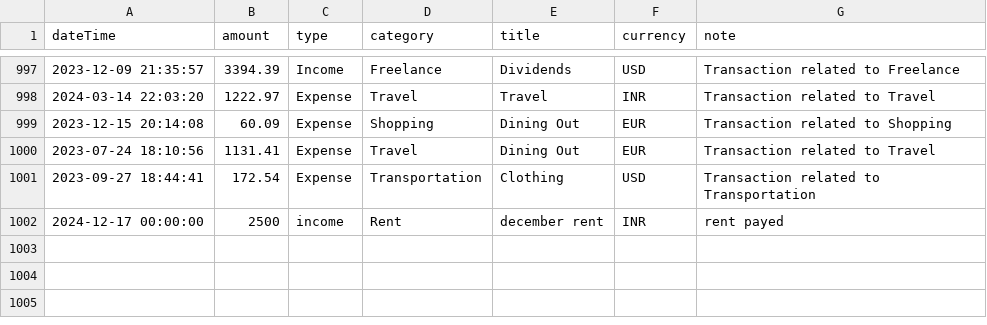
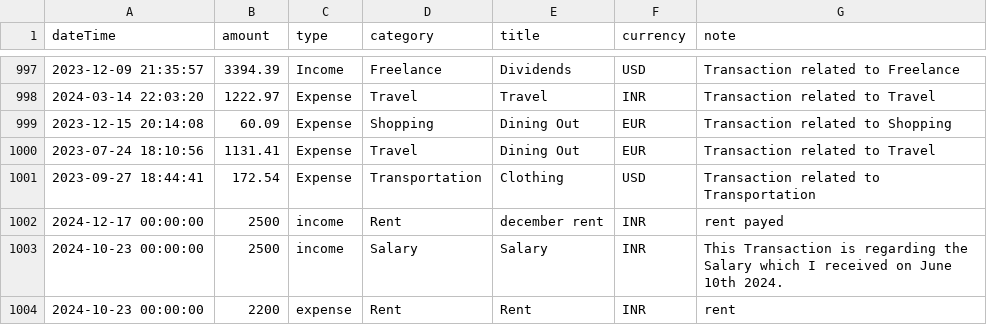
Before and after one commit to happyrao78/assignment, a CSV file: data/transactions.csv, drawn as a sheet; only a part is shown, gaps mark what is left out.

Commit message:
csv changes

```diff
--- a/data/transactions.csv
+++ b/data/transactions.csv
@@ -1002 +1002,3 @@ dateTime,amount,type,category,title,currency,note
 2024-12-17 00:00:00,2500,income,Rent,december rent,INR,rent payed
+2024-10-23 00:00:00,2500,income,Salary,Salary,INR,This Transaction is regarding the Salary which I received on June 10th 2024.
+2024-10-23 00:00:00,2200,expense,Rent,Rent,INR,rent
```
